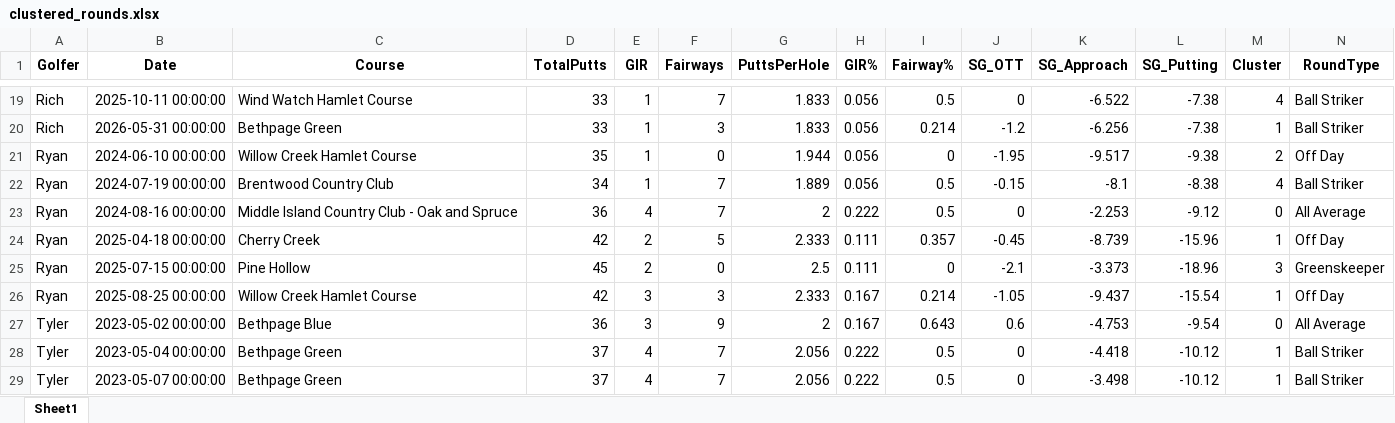
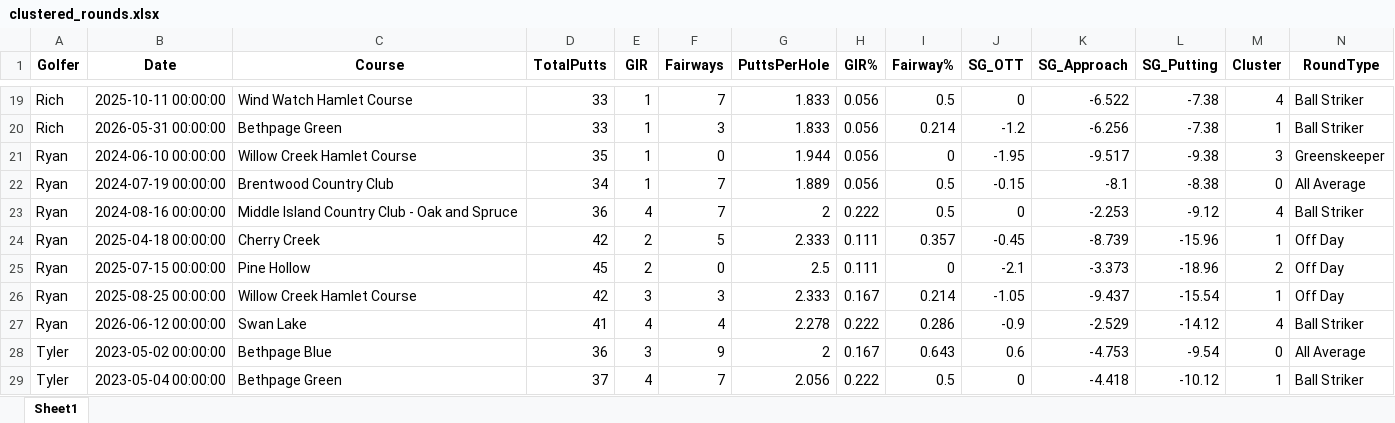
Before and after one commit to TylerGrossi/Golf-Stats, an Excel workbook: clustered_rounds.xlsx, sheet Sheet1, drawn as a sheet; only a part is shown, gaps mark what is left out; the shorter side is filled out with more unchanged rows; values as stored, in another font and other column widths than the file's, no borders; the diff names each change by its address in the sheet, - before the commit and + after, or states it on an @@ line.

```diff
--- a/clustered_rounds.xlsx (sheet Sheet1)
+++ b/clustered_rounds.xlsx (sheet Sheet1)
-M21 (Cluster): 2
+M21 (Cluster): 3
-N21 (RoundType): Off Day
+N21 (RoundType): Greenskeeper
-M22 (Cluster): 4
+M22 (Cluster): 0
-N22 (RoundType): Ball Striker
+N22 (RoundType): All Average
-M23 (Cluster): 0
+M23 (Cluster): 4
-N23 (RoundType): All Average
+N23 (RoundType): Ball Striker
-M25 (Cluster): 3
+M25 (Cluster): 2
-N25 (RoundType): Greenskeeper
+N25 (RoundType): Off Day
+row 27: Ryan | 2026-06-12 00:00:00 | Swan Lake | 41 | 4 | 4 | 2.278 | 0.222 | 0.286 | -0.9 | -2.529 | -14.12 | 4 | Ball Striker
```
Also changed, not shown: Golf Stats Multiple Users.xlsx, Golf Stats.xlsx, 7 other files.
